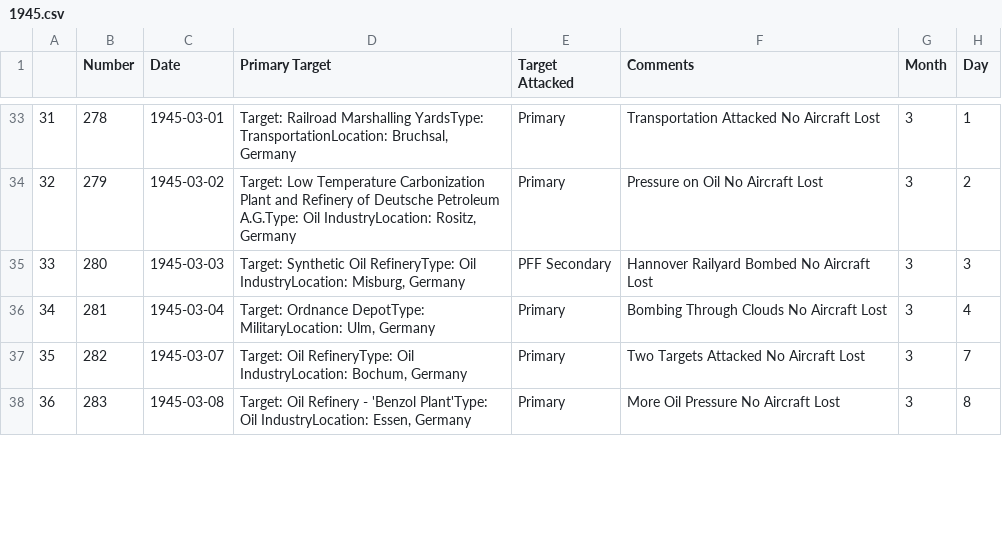
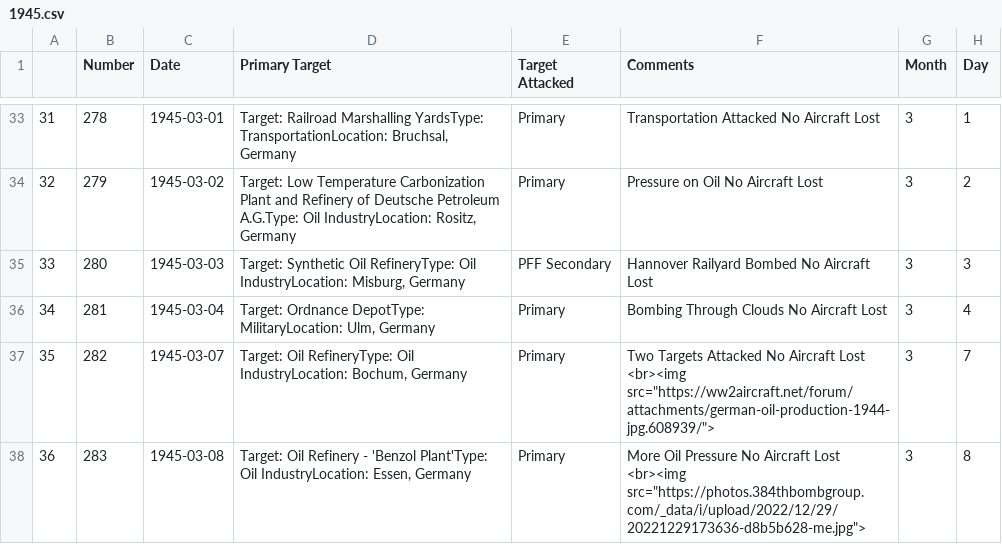
Before and after one commit to velocharts/384th-missions, a CSV file: 1945.csv, drawn as a sheet; only a part is shown, gaps mark what is left out; the diff covers the shown part only.

Commit message:
Add files via upload

```diff
--- a/1945.csv
+++ b/1945.csv
@@ -36,3 +36,3 @@
 34,281,1945-03-04,"Target: Ordnance DepotType: MilitaryLocation: Ulm, Germany",Primary,Bombing Through Clouds No Aircraft Lost,3,4
-35,282,1945-03-07,"Target: Oil RefineryType: Oil IndustryLocation: Bochum, Germany",Primary,Two Targets Attacked No Aircraft Lost,3,7
-36,283,1945-03-08,"Target: Oil Refinery - 'Benzol Plant'Type: Oil IndustryLocation: Essen, Germany",Primary,More Oil Pressure No Aircraft Lost,3,8
+35,282,1945-03-07,"Target: Oil RefineryType: Oil IndustryLocation: Bochum, Germany",Primary,"Two Targets Attacked No Aircraft Lost <br><img src=""https://ww2aircraft.net/forum/attachments/german-oil-production-1944-jpg.608939/"">",3,7
+36,283,1945-03-08,"Target: Oil Refinery - 'Benzol Plant'Type: Oil IndustryLocation: Essen, Germany",Primary,"More Oil Pressure No Aircraft Lost <br><img src=""https://photos.384thbombgroup.com/_data/i/upload/2022/12/29/20221229173636-d8b5b628-me.jpg"">",3,8
```
Also changed, not shown: 4 edited cells elsewhere in this file, 1944.csv.
